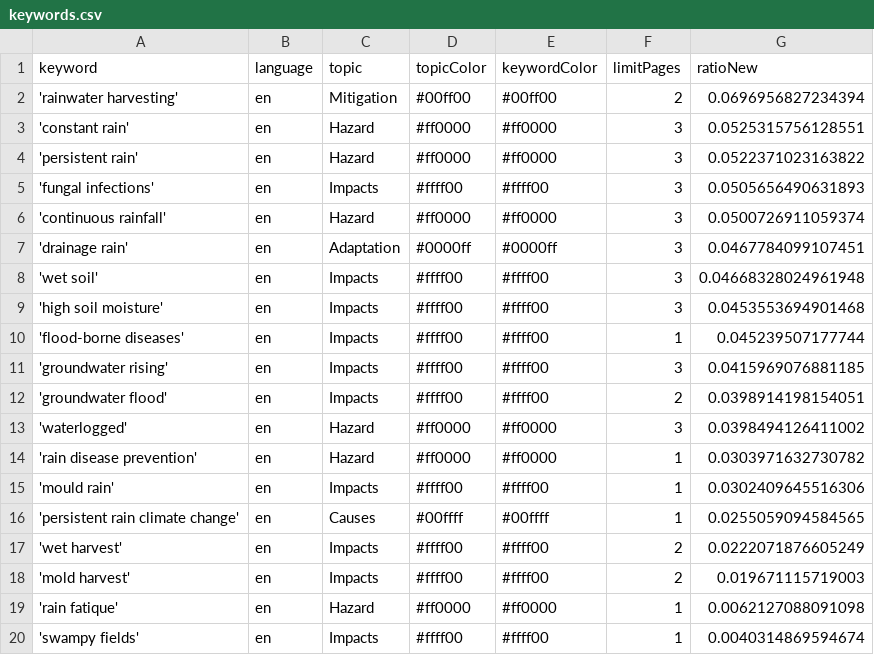
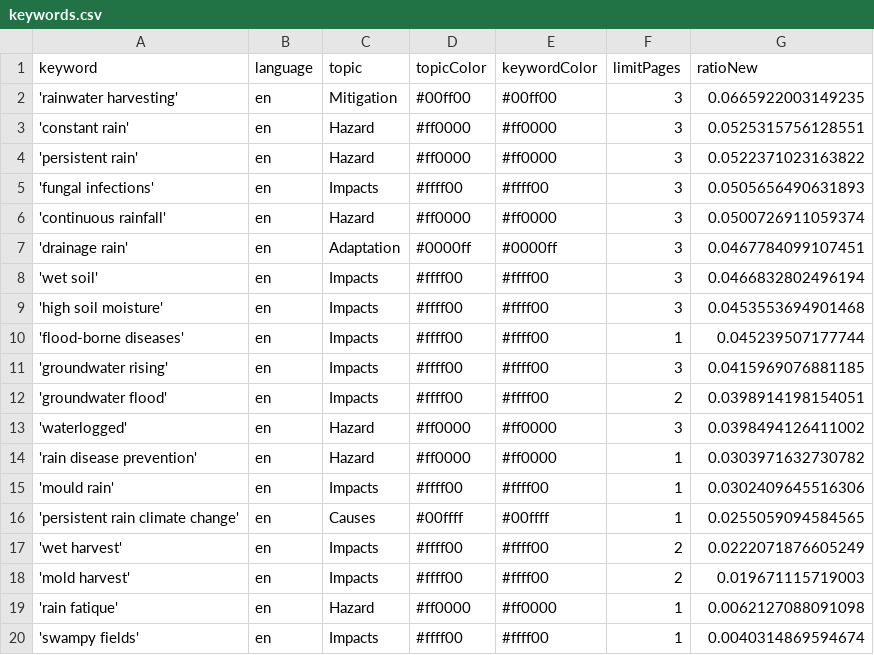
Before and after one commit to hb219-news/wetSpellIsComing, a CSV file: keywords.csv, drawn as a sheet.

```diff
--- a/keywords.csv
+++ b/keywords.csv
@@ -1,3 +1,3 @@
 keyword,language,topic,topicColor,keywordColor,limitPages,ratioNew
-'rainwater harvesting',en,Mitigation,#00ff00,#00ff00,2,0.0696956827234394
+'rainwater harvesting',en,Mitigation,#00ff00,#00ff00,3,0.0665922003149235
 'constant rain',en,Hazard,#ff0000,#ff0000,3,0.0525315756128551
@@ -7,3 +7,3 @@ keyword,language,topic,topicColor,keywordColor,limitPages,ratioNew
 'drainage rain',en,Adaptation,#0000ff,#0000ff,3,0.0467784099107451
-'wet soil',en,Impacts,#ffff00,#ffff00,3,0.04668328024961948
+'wet soil',en,Impacts,#ffff00,#ffff00,3,0.0466832802496194
 'high soil moisture',en,Impacts,#ffff00,#ffff00,3,0.0453553694901468
```
Also changed, not shown: csv/news_2026_05.csv, csv/news_2026_06.csv.
